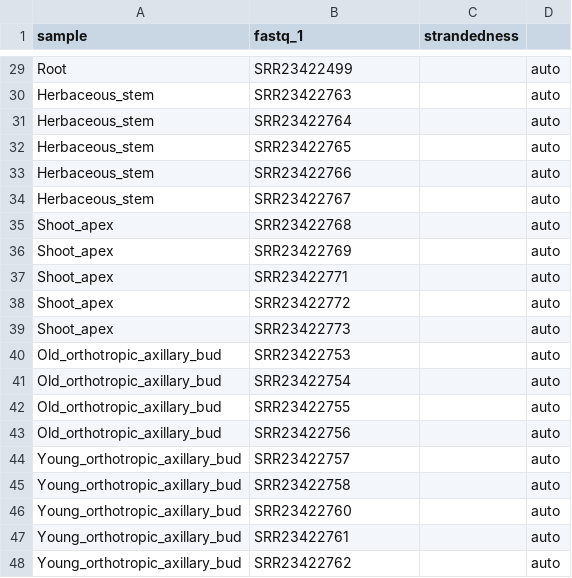
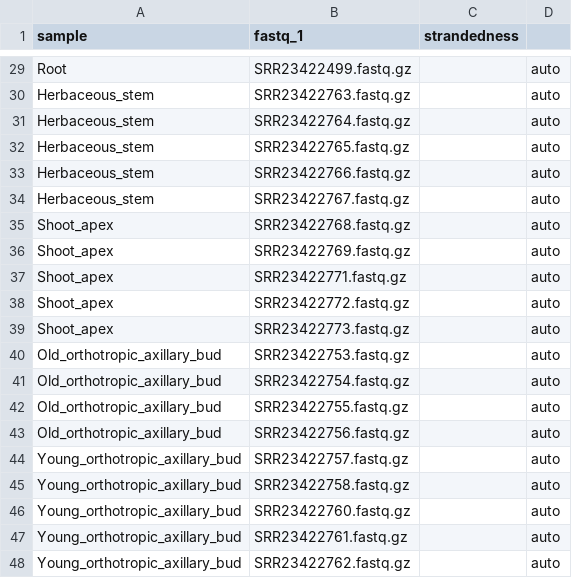
Before and after one commit to gabrielvpina/Tc_rnaseq, a CSV file: samplesheet.csv, drawn as a sheet; only a part is shown, gaps mark what is left out; the diff covers the shown part only; the diff names each change by its address in the sheet, - before the commit and + after, or states it on an @@ line.

```diff
--- a/samplesheet.csv
+++ b/samplesheet.csv
-B29 (fastq_1): SRR23422499
+B29 (fastq_1): SRR23422499.fastq.gz
-B30 (fastq_1): SRR23422763
+B30 (fastq_1): SRR23422763.fastq.gz
-B31 (fastq_1): SRR23422764
+B31 (fastq_1): SRR23422764.fastq.gz
-B32 (fastq_1): SRR23422765
+B32 (fastq_1): SRR23422765.fastq.gz
-B33 (fastq_1): SRR23422766
+B33 (fastq_1): SRR23422766.fastq.gz
-B34 (fastq_1): SRR23422767
+B34 (fastq_1): SRR23422767.fastq.gz
-B35 (fastq_1): SRR23422768
+B35 (fastq_1): SRR23422768.fastq.gz
-B36 (fastq_1): SRR23422769
+B36 (fastq_1): SRR23422769.fastq.gz
-B37 (fastq_1): SRR23422771
+B37 (fastq_1): SRR23422771.fastq.gz
-B38 (fastq_1): SRR23422772
+B38 (fastq_1): SRR23422772.fastq.gz
-B39 (fastq_1): SRR23422773
+B39 (fastq_1): SRR23422773.fastq.gz
-B40 (fastq_1): SRR23422753
+B40 (fastq_1): SRR23422753.fastq.gz
-B41 (fastq_1): SRR23422754
+B41 (fastq_1): SRR23422754.fastq.gz
-B42 (fastq_1): SRR23422755
+B42 (fastq_1): SRR23422755.fastq.gz
-B43 (fastq_1): SRR23422756
+B43 (fastq_1): SRR23422756.fastq.gz
-B44 (fastq_1): SRR23422757
+B44 (fastq_1): SRR23422757.fastq.gz
-B45 (fastq_1): SRR23422758
+B45 (fastq_1): SRR23422758.fastq.gz
-B46 (fastq_1): SRR23422760
+B46 (fastq_1): SRR23422760.fastq.gz
-B47 (fastq_1): SRR23422761
+B47 (fastq_1): SRR23422761.fastq.gz
-B48 (fastq_1): SRR23422762
+B48 (fastq_1): SRR23422762.fastq.gz
```
Also changed, not shown: 27 edited cells elsewhere in this file.
